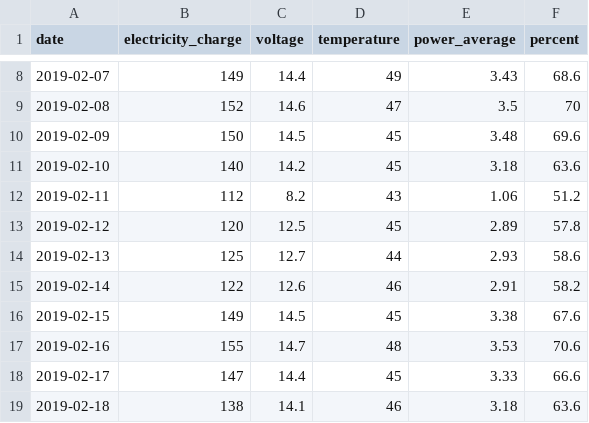
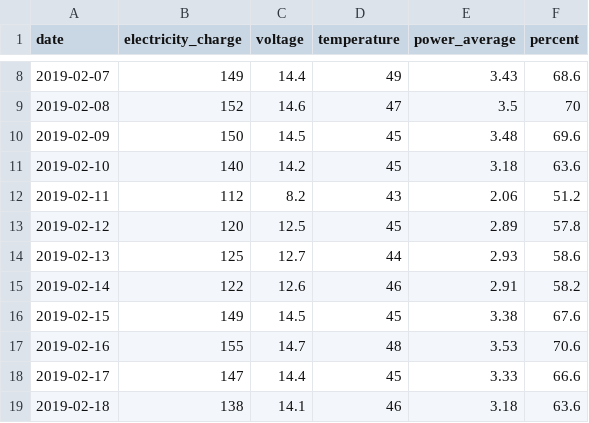
Before and after one commit to mintpassorn/solarfarm, a CSV file: solarcell.csv, drawn as a sheet; only a part is shown, gaps mark what is left out.

Commit message:
Update solarcell.csv

```diff
--- a/solarcell.csv
+++ b/solarcell.csv
@@ -11,3 +11,3 @@ date,electricity_charge,voltage,temperature,power_average,percent
 2019-02-10,140,14.2,45,3.18,63.6
-2019-02-11,112,8.2,43,1.06,51.2
+2019-02-11,112,8.2,43,2.06,51.2
 2019-02-12,120,12.5,45,2.89,57.8
```
